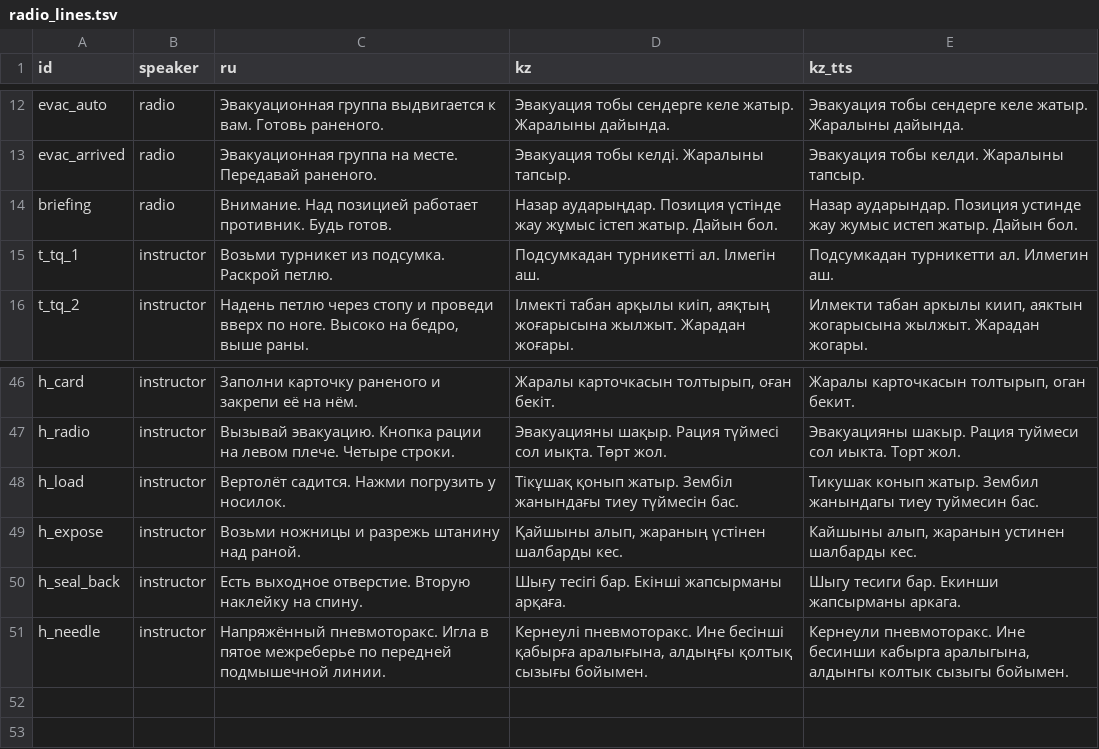
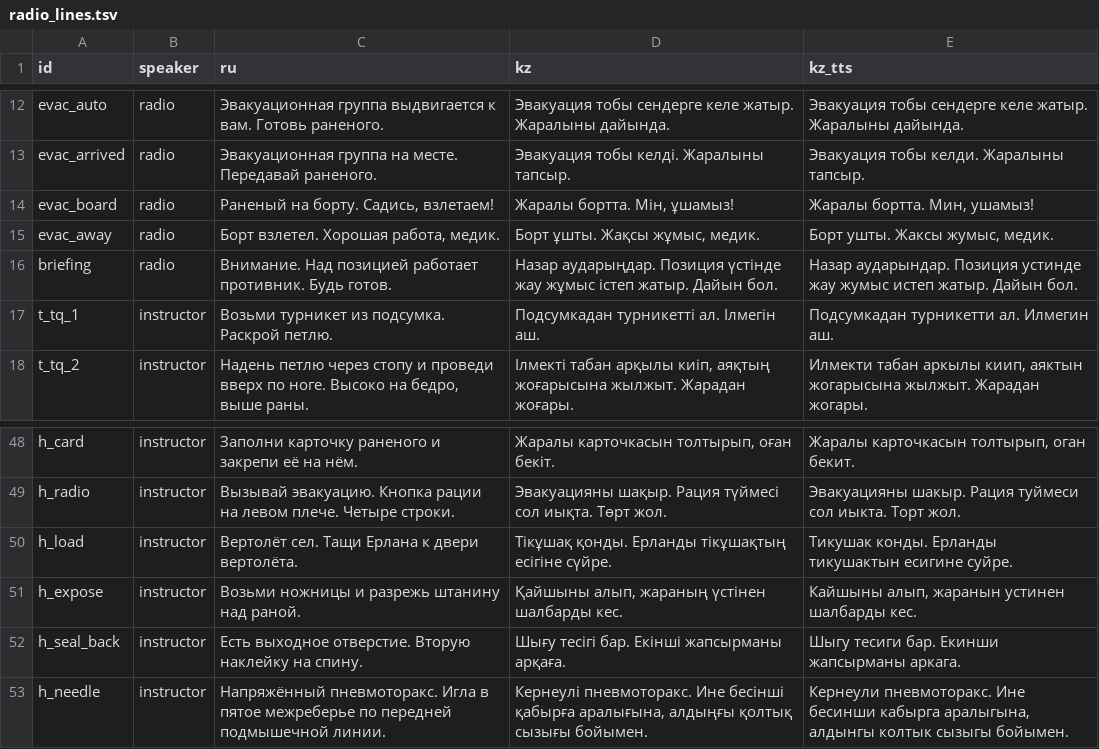
Before and after one commit to nurzhan2/TacticalMedicine, a TSV file: tools/radio_lines.tsv, drawn as a sheet; only a part is shown, gaps mark what is left out.

```diff
--- a/tools/radio_lines.tsv
+++ b/tools/radio_lines.tsv
@@ -13,2 +13,4 @@ evac_auto	radio	Эвакуационная группа выдвигается
 evac_arrived	radio	Эвакуационная группа на месте. Передавай раненого.	Эвакуация тобы келді. Жаралыны тапсыр.	Эвакуация тобы келди. Жаралыны тапсыр.
+evac_board	radio	Раненый на борту. Садись, взлетаем!	Жаралы бортта. Мін, ұшамыз!	Жаралы бортта. Мин, ушамыз!
+evac_away	radio	Борт взлетел. Хорошая работа, медик.	Борт ұшты. Жақсы жұмыс, медик.	Борт ушты. Жаксы жумыс, медик.
 briefing	radio	Внимание. Над позицией работает противник. Будь готов.	Назар аударыңдар. Позиция үстінде жау жұмыс істеп жатыр. Дайын бол.	Назар аударындар. Позиция устинде жау жумыс истеп жатыр. Дайын бол.
@@ -47,3 +49,3 @@ h_card	instructor	Заполни карточку раненого и закре
 h_radio	instructor	Вызывай эвакуацию. Кнопка рации на левом плече. Четыре строки.	Эвакуацияны шақыр. Рация түймесі сол иықта. Төрт жол.	Эвакуацияны шакыр. Рация туймеси сол иыкта. Торт жол.
-h_load	instructor	Вертолёт садится. Нажми погрузить у носилок.	Тікұшақ қонып жатыр. Зембіл жанындағы тиеу түймесін бас.	Тикушак конып жатыр. Зембил жанындагы тиеу туймесин бас.
+h_load	instructor	Вертолёт сел. Тащи Ерлана к двери вертолёта.	Тікұшақ қонды. Ерланды тікұшақтың есігіне сүйре.	Тикушак конды. Ерланды тикушактын есигине суйре.
 h_expose	instructor	Возьми ножницы и разрежь штанину над раной.	Қайшыны алып, жараның үстінен шалбарды кес.	Кайшыны алып, жаранын устинен шалбарды кес.
```
Also changed, not shown: 55 other files.
